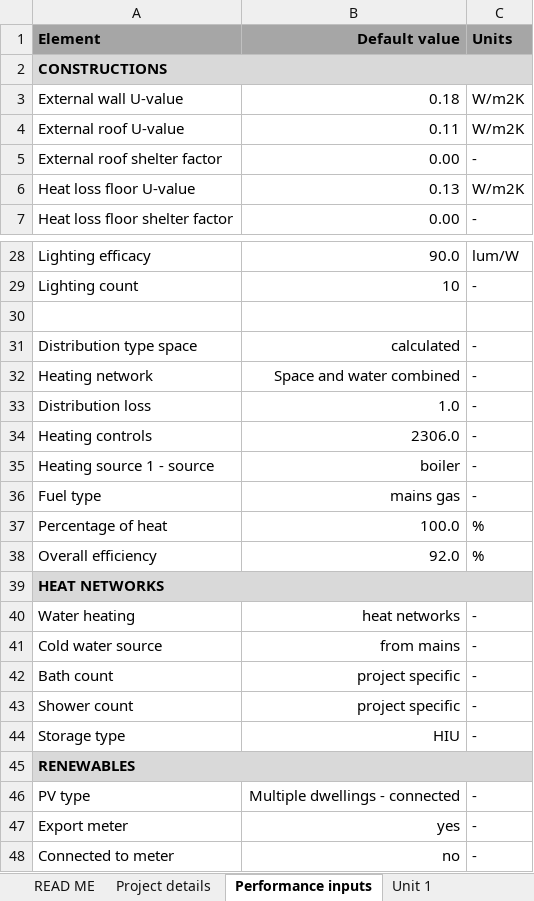
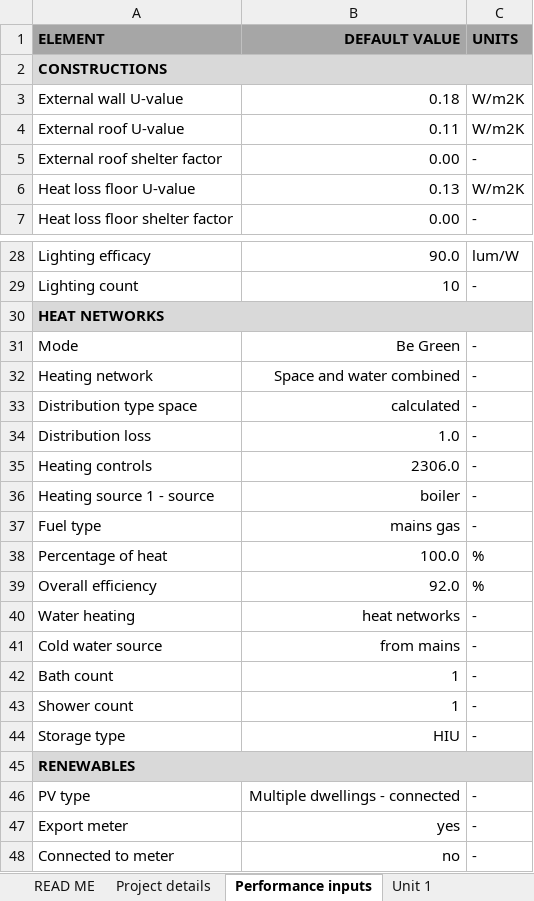
Before and after one commit to HoareLea/SAP_XML_Generator, an Excel workbook: CALC-XX-XX-SAP CALC TEMPLATE.xlsx, sheet Performance inputs, drawn as a sheet; only a part is shown, gaps mark what is left out; values as stored, in another font and other column widths than the file's, no borders; removed rows and columns are numbered as before the commit, all else as after; the diff names each change by its address in the sheet, - before the commit and + after, or states it on an @@ line.

Commit message:
started heat networks

```diff
--- a/CALC-XX-XX-SAP CALC TEMPLATE.xlsx (sheet Performance inputs)
+++ b/CALC-XX-XX-SAP CALC TEMPLATE.xlsx (sheet Performance inputs)
-row 1: Element | Default value | Units
+row 1: ELEMENT | DEFAULT VALUE | UNITS
-A30: (empty)
+A30: HEAT NETWORKS
-A30:C30 fill: none
+A30:C30 fill: #D9D9D9
+A30:C30 merged
+row 31: Mode | Be Green | -
-row 39: HEAT NETWORKS
-B42:B43: project specific
+B42:B43: 1
```
Also changed, not shown: sheet Unit 1, 1 other file.
